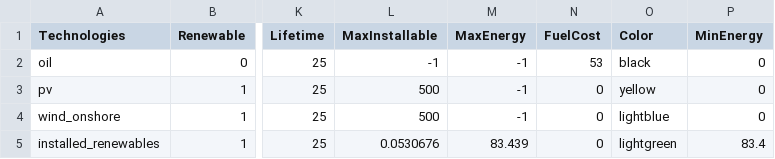
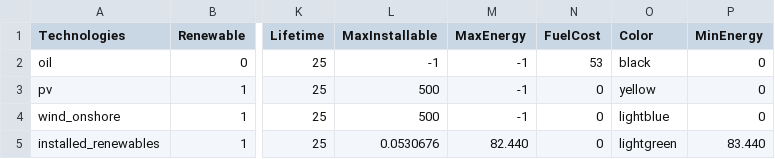
Before and after one commit to QuentinNativel/Energetic_modelling_SS2019, a CSV file: data/technologies_1_100%.csv, drawn as a sheet; only a part is shown, gaps mark what is left out; the diff names each change by its address in the sheet, - before the commit and + after, or states it on an @@ line.

```diff
--- a/data/technologies_1_100%.csv
+++ b/data/technologies_1_100%.csv
-M5 (MaxEnergy): 83.439
+M5 (MaxEnergy): 82.440
-P5 (MinEnergy): 83.4
+P5 (MinEnergy): 83.440
```
